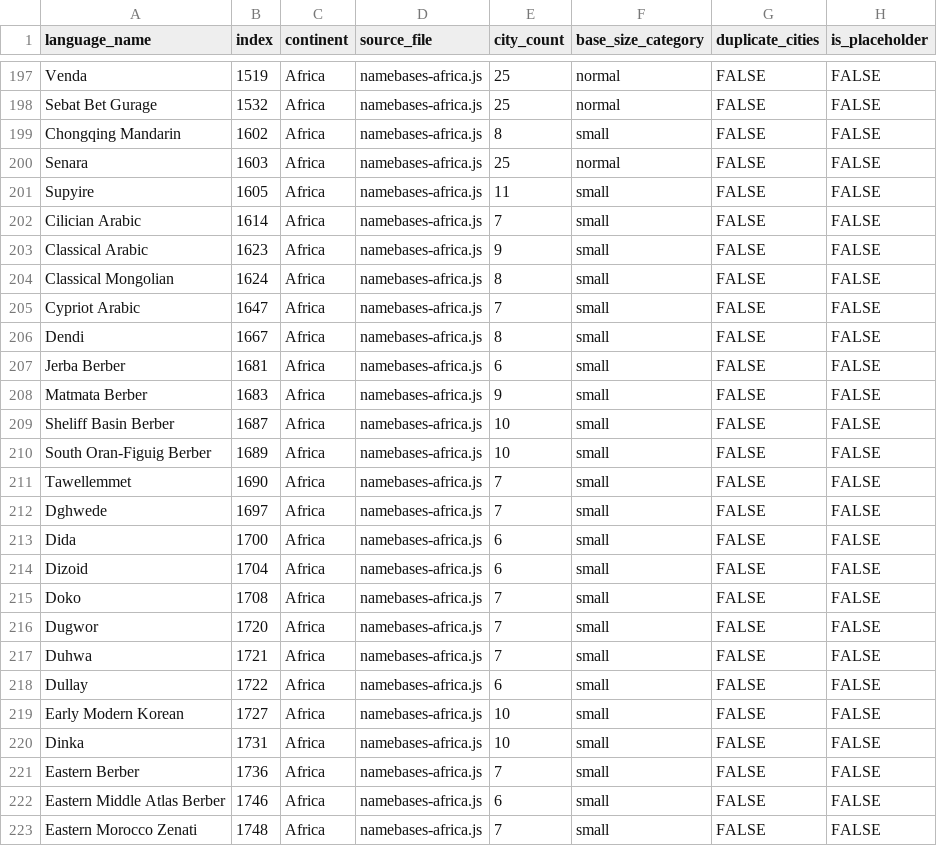
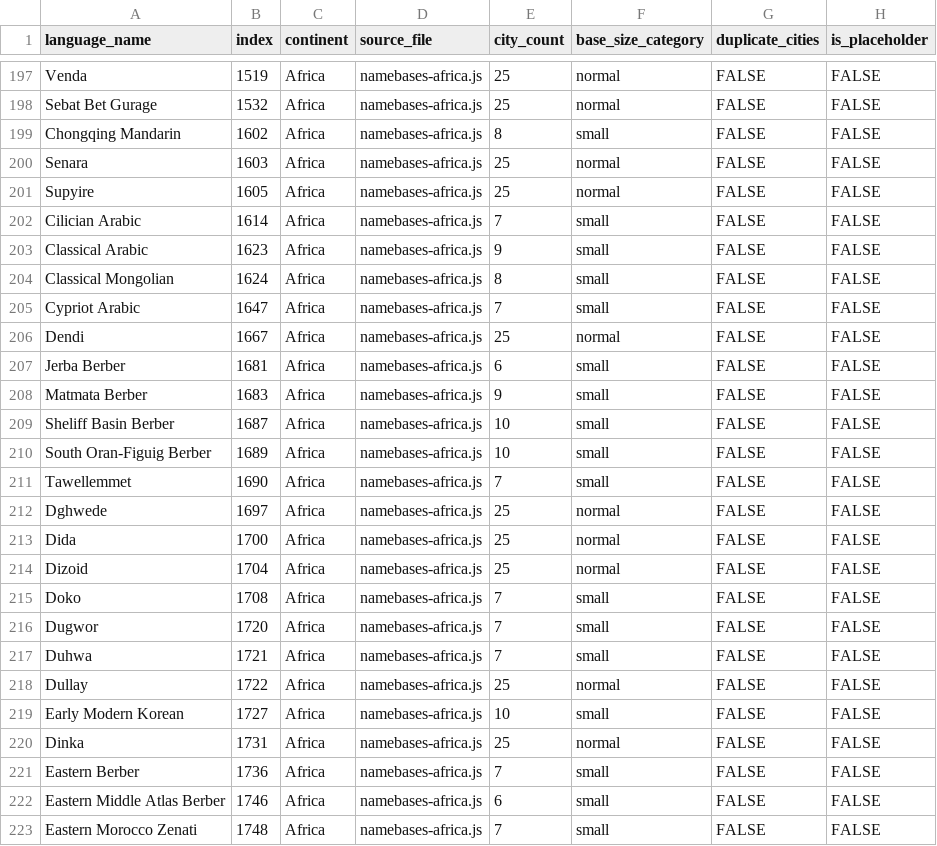
Before and after one commit to burgercrisis/Fantasy-Map-Generator, a CSV file: docs/reports/consolidated-quality-metrics.csv, drawn as a sheet; only a part is shown, gaps mark what is left out; the diff names each change by its address in the sheet, - before the commit and + after, or states it on an @@ line.

Commit message:
Wave 89: Enhance 7 African languages with authentic place names
- Supyire (i:1605): 11→25 cities - Mali Sikasso Region Senufo
- Dghwede (i:1697): 7→25 cities - Nigeria Adamawa/Borno Chadic
- Dida (i:1700): 6→25 cities - Côte d'Ivoire Gô/Lôh-Djiboua
- Dendi (i:1667): 8→25 cities - Benin Alibori/Borgou Songhai
- Dinka (i:1731): 10→25 cities - South Sudan Nilotic
- Dizoid (i:1704): 6→25 cities - Ethiopia South Omo Omotic
- Dullay (i:1722): 6→25 cities - Ethiopia/Kenya Cushitic

Removed 25 generic descriptors, fixed wrong-country assignments.
Total 121 authentic cities added.

```diff
--- a/docs/reports/consolidated-quality-metrics.csv
+++ b/docs/reports/consolidated-quality-metrics.csv
-E201 (city_count): 11
+E201 (city_count): 25
-F201 (base_size_category): small
+F201 (base_size_category): normal
-E206 (city_count): 8
+E206 (city_count): 25
-F206 (base_size_category): small
+F206 (base_size_category): normal
-E212 (city_count): 7
+E212 (city_count): 25
-F212:F214 (base_size_category): small
+F212:F214 (base_size_category): normal
-E213:E214 (city_count): 6
+E213:E214 (city_count): 25
-E218 (city_count): 6
+E218 (city_count): 25
-F218 (base_size_category): small
+F218 (base_size_category): normal
-E220 (city_count): 10
+E220 (city_count): 25
-F220 (base_size_category): small
+F220 (base_size_category): normal
```
Also changed, not shown: 3 other files.
